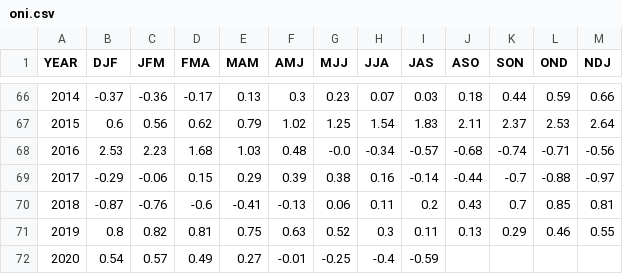
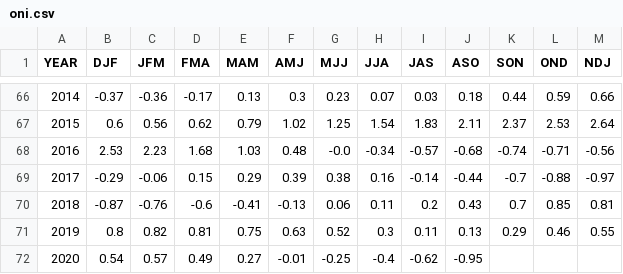
Before and after one commit to UARENForecasting/precip-d3, a CSV file: data/oni.csv, drawn as a sheet; only a part is shown, gaps mark what is left out.

```diff
--- a/data/oni.csv
+++ b/data/oni.csv
@@ -71,2 +71,2 @@ YEAR,DJF,JFM,FMA,MAM,AMJ,MJJ,JJA,JAS,ASO,SON,OND,NDJ
 2019,0.8,0.82,0.81,0.75,0.63,0.52,0.3,0.11,0.13,0.29,0.46,0.55
-2020,0.54,0.57,0.49,0.27,-0.01,-0.25,-0.4,-0.59,,,,
+2020,0.54,0.57,0.49,0.27,-0.01,-0.25,-0.4,-0.62,-0.95,,,
```
Also changed, not shown: data/mei_v1_v2.csv, data/meiv2.csv, 1 other file.
